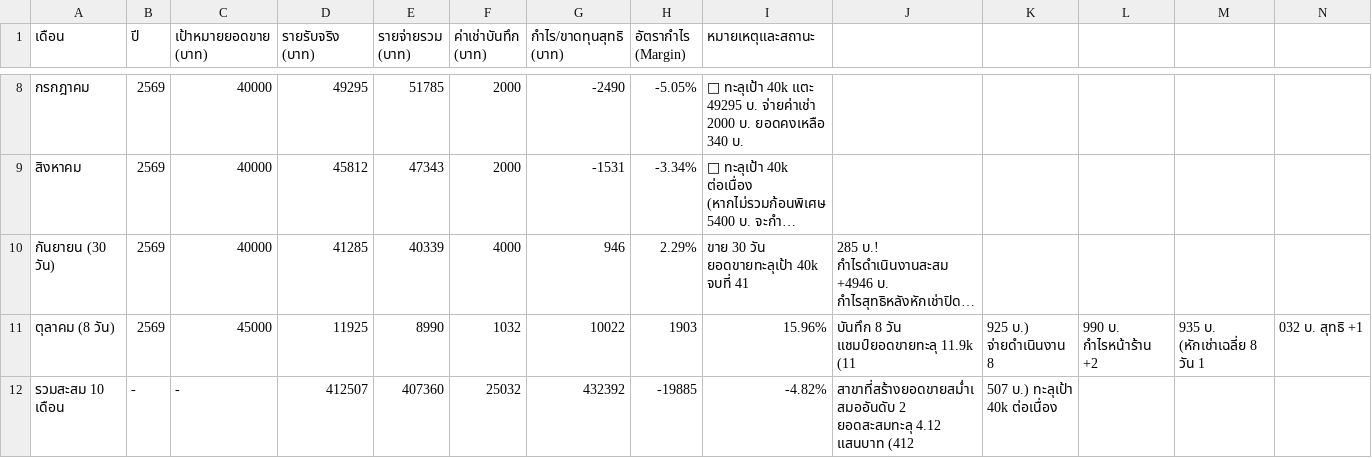
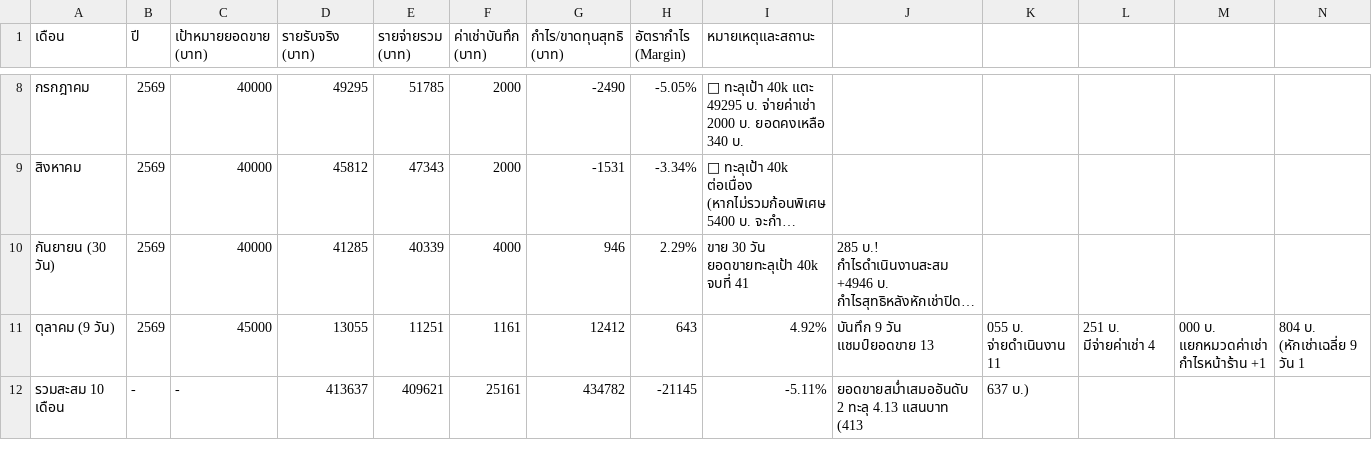
Before and after one commit to dewsun8-18/dew, a CSV file: สรุปประวัติย้อนหลัง_สาขา3.csv, drawn as a sheet; only a part is shown, gaps mark what is left out; long unchanged cells end in …; removed rows and columns are numbered as before the commit, all else as after; rows hold the shown columns only; the diff names each change by its address in the sheet, - before the commit and + after, or states it on an @@ line.

Commit message:
feat: update สรุปประวัติย้อนหลัง_สาขา3.csv for Day 9 (2026-10-09)

```diff
--- a/สรุปประวัติย้อนหลัง_สาขา3.csv
+++ b/สรุปประวัติย้อนหลัง_สาขา3.csv
-row 11: ตุลาคม (8 วัน) | 2569 | 45000 | 11925 | 8990 | 1032 | 10022 | 1903 | 15.96% | บันทึก 8 วัน แชมป์ยอดขายทะลุ 11.9k (11 | 925 บ.) จ่ายดำเนินงาน 8 | 990 บ. กำไรหน้าร้าน +2 | 935 บ. (หักเช่าเฉลี่ย 8 วัน 1 | 032 บ. สุทธิ +1
+row 11: ตุลาคม (9 วัน) | 2569 | 45000 | 13055 | 11251 | 1161 | 12412 | 643 | 4.92% | บันทึก 9 วัน แชมป์ยอดขาย 13 | 055 บ. จ่ายดำเนินงาน 11 | 251 บ. มีจ่ายค่าเช่า 4 | 000 บ. แยกหมวดค่าเช่า กำไรหน้าร้าน +1 | 804 บ. (หักเช่าเฉลี่ย 9 วัน 1
-D12 (รายรับจริง (บาท)): 412507
+D12 (รายรับจริง (บาท)): 413637
-E12 (รายจ่ายรวม (บาท)): 407360
+E12 (รายจ่ายรวม (บาท)): 409621
-F12 (ค่าเช่าบันทึก (บาท)): 25032
+F12 (ค่าเช่าบันทึก (บาท)): 25161
-G12 (กำไร/ขาดทุนสุทธิ (บาท)): 432392
+G12 (กำไร/ขาดทุนสุทธิ (บาท)): 434782
-H12 (อัตรากำไร (Margin)): -19885
+H12 (อัตรากำไร (Margin)): -21145
-I12 (หมายเหตุและสถานะ): -4.82%
+I12 (หมายเหตุและสถานะ): -5.11%
-J12: สาขาที่สร้างยอดขายสม่ำเสมออันดับ 2 ยอดสะสมทะลุ 4.12 แสนบาท (412
+J12: ยอดขายสม่ำเสมออันดับ 2 ทะลุ 4.13 แสนบาท (413
-K12: 507 บ.) ทะลุเป้า 40k ต่อเนื่อง
+K12: 637 บ.)
```
